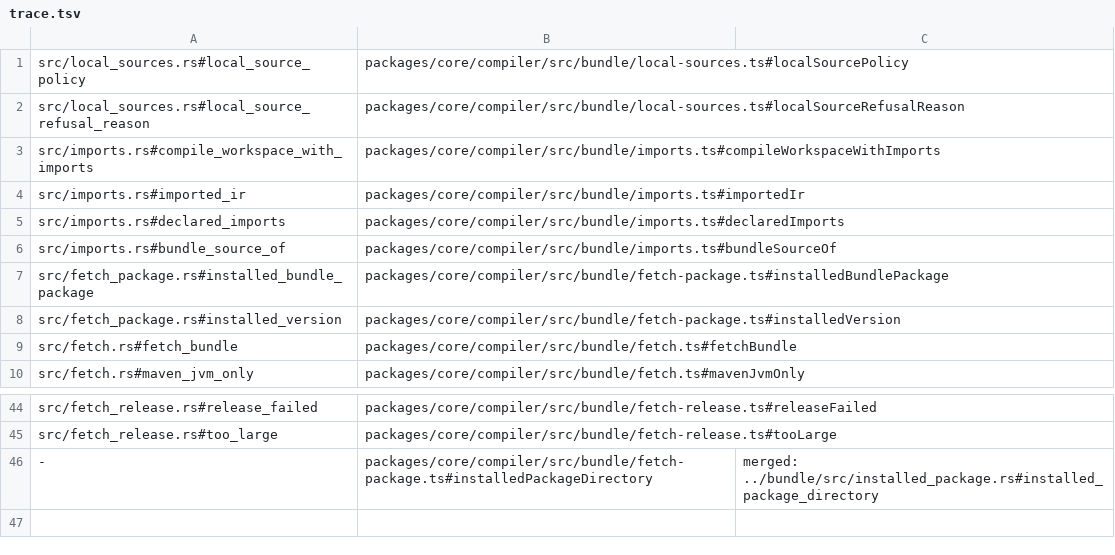
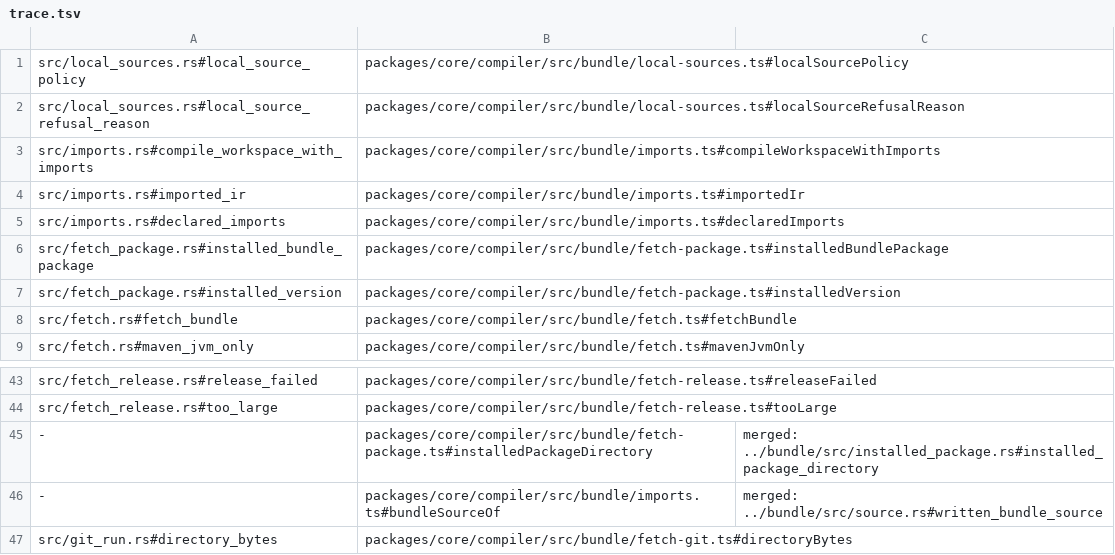
Before and after one commit to jubasse/seampact, a TSV file: crates/bundle-fetch/trace.tsv, drawn as a sheet; only a part is shown, gaps mark what is left out.

```diff
--- a/crates/bundle-fetch/trace.tsv
+++ b/crates/bundle-fetch/trace.tsv
@@ -5,3 +5,2 @@ src/imports.rs#imported_ir	packages/core/compiler/src/bundle/imports.ts#imported
 src/imports.rs#declared_imports	packages/core/compiler/src/bundle/imports.ts#declaredImports
-src/imports.rs#bundle_source_of	packages/core/compiler/src/bundle/imports.ts#bundleSourceOf
 src/fetch_package.rs#installed_bundle_package	packages/core/compiler/src/bundle/fetch-package.ts#installedBundlePackage
@@ -46 +45,3 @@ src/fetch_release.rs#too_large	packages/core/compiler/src/bundle/fetch-release.t
 -	packages/core/compiler/src/bundle/fetch-package.ts#installedPackageDirectory	merged: ../bundle/src/installed_package.rs#installed_package_directory
+-	packages/core/compiler/src/bundle/imports.ts#bundleSourceOf	merged: ../bundle/src/source.rs#written_bundle_source
+src/git_run.rs#directory_bytes	packages/core/compiler/src/bundle/fetch-git.ts#directoryBytes
```
Also changed, not shown: crates/bundle/trace.tsv, 39 other files.
